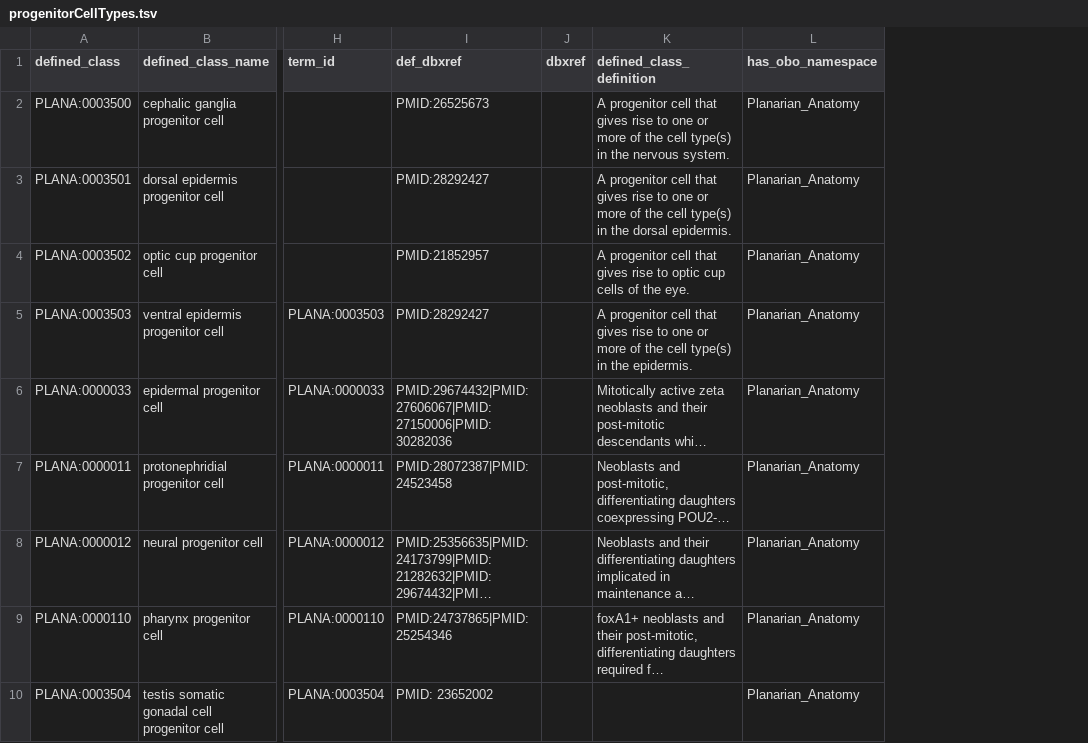
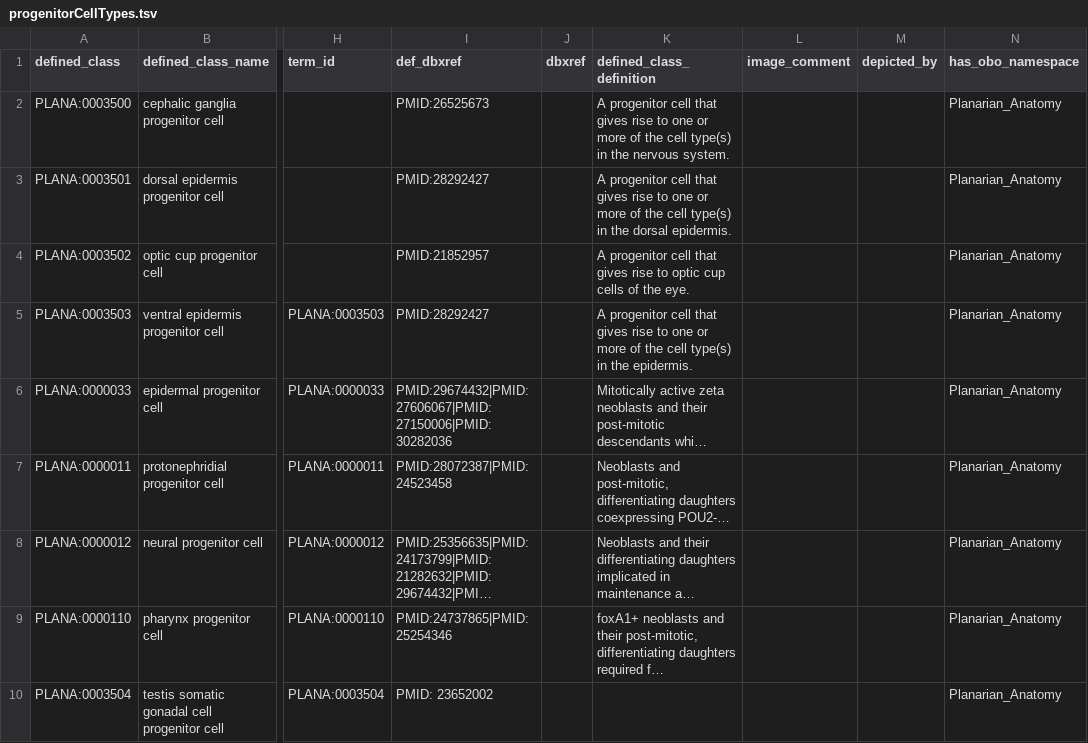
Before and after one commit to obophenotype/planaria-ontology, a TSV file: src/patterns/data/default/progenitorCellTypes.tsv, drawn as a sheet; only a part is shown, gaps mark what is left out; long unchanged cells end in …; the diff names each change by its address in the sheet, - before the commit and + after, or states it on an @@ line.

Commit message:
updated qc.yaml image_comment col and depicted_by

```diff
--- a/src/patterns/data/default/progenitorCellTypes.tsv
+++ b/src/patterns/data/default/progenitorCellTypes.tsv
+column L (image_comment), empty
+column M (depicted_by), empty
```
Also changed, not shown: src/patterns/data/default/plana_terms_anterior_to.tsv, src/patterns/data/default/plana_terms_contained_in.tsv, 30 other files.
